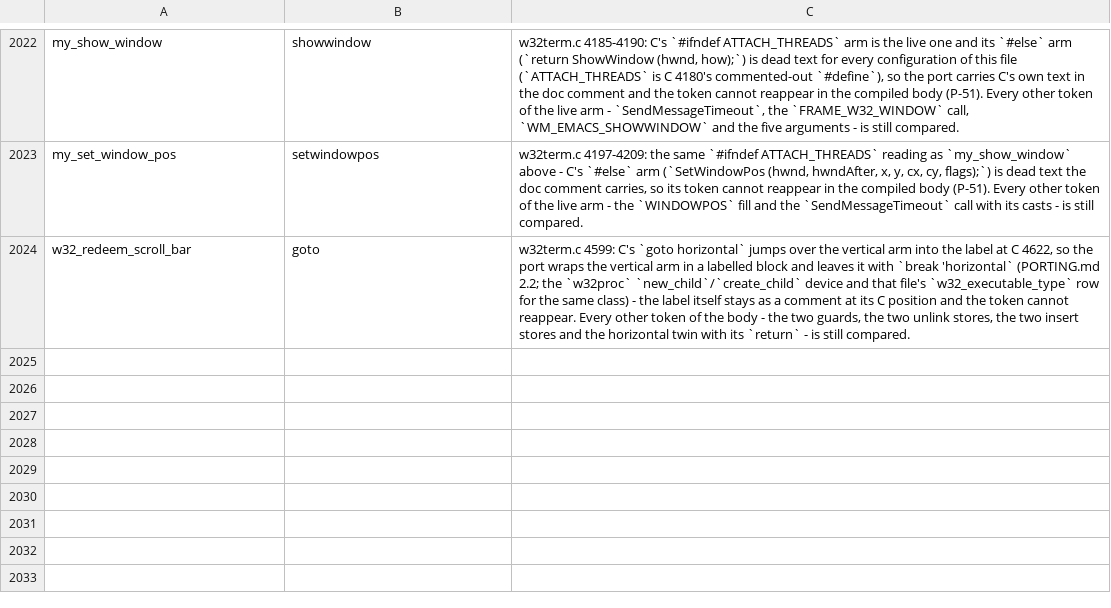
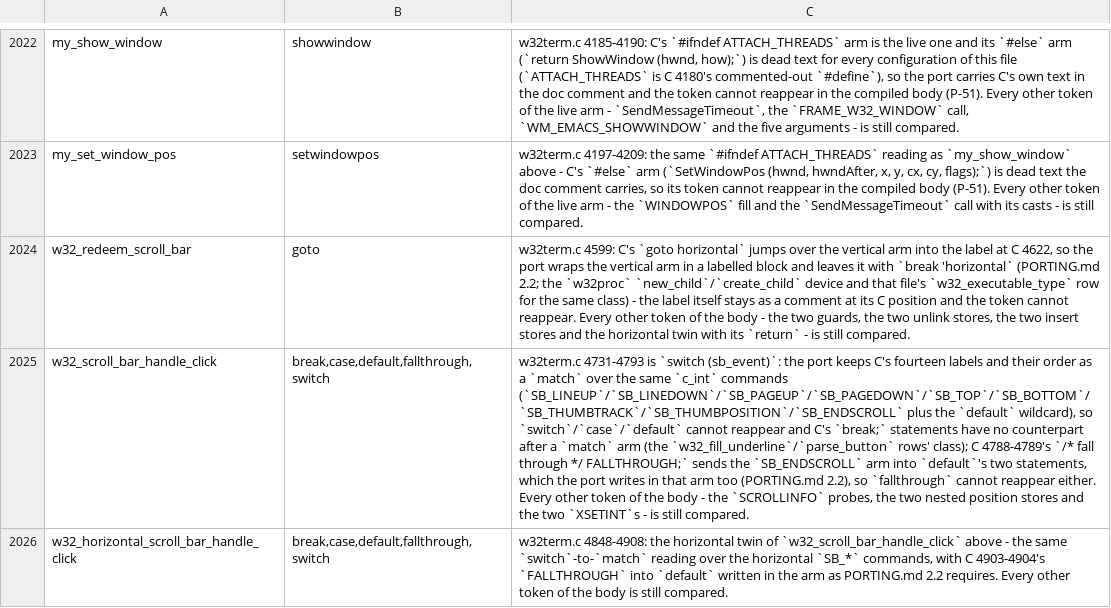
Before and after one commit to liuchong/femacs, a TSV file: docs/ports/macro-body-notes.tsv, drawn as a sheet; only a part is shown, gaps mark what is left out; the diff names each change by its address in the sheet, - before the commit and + after, or states it on an @@ line.

Commit message:
port(w32term): the fourteenth slice - C 4686-4915 (the two scroll-bar click handlers)

```diff
--- a/docs/ports/macro-body-notes.tsv
+++ b/docs/ports/macro-body-notes.tsv
+row 2025: w32_scroll_bar_handle_click | break,case,default,fallthrough,switch | w32term.c 4731-4793 is `switch (sb_event)`: the port keeps C's fourteen labels and their order as a `match` over the same `c_int` commands (`SB_LINEUP`/`SB_LINEDOWN`/`SB_PAGEUP`/`SB_PAGEDOWN`/`SB_TOP`/`SB_BOTTOM`/`SB_THUMBTRACK`/`SB_THUMBPOSITION`/`SB_ENDSCROLL` plus the `default` wildcard), so `switch`/`case`/`default` cannot reappear and C's `break;` statements have no counterpart after a `match` arm (the `w32_fill_underline`/`parse_button` rows' class); C 4788-4789's `/* fall through */ FALLTHROUGH;` sends the `SB_ENDSCROLL` arm into `default`'s two statements, which the port writes in that arm too (PORTING.md 2.2), so `fallthrough` cannot reappear either. Every other token of the body - the `SCROLLINFO` probes, the two nested position stores and the two `XSETINT`s - is still compared.
+row 2026: w32_horizontal_scroll_bar_handle_click | break,case,default,fallthrough,switch | w32term.c 4848-4908: the horizontal twin of `w32_scroll_bar_handle_click` above - the same `switch`-to-`match` reading over the horizontal `SB_*` commands, with C 4903-4904's `FALLTHROUGH` into `default` written in the arm as PORTING.md 2.2 requires. Every other token of the body is still compared.
```
Also changed, not shown: 3 other files.
